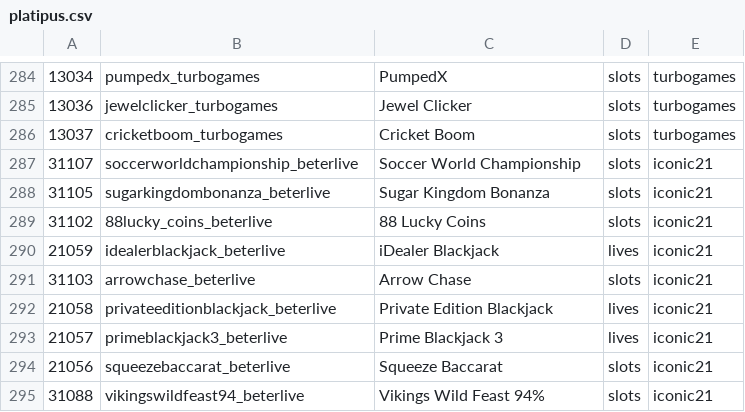
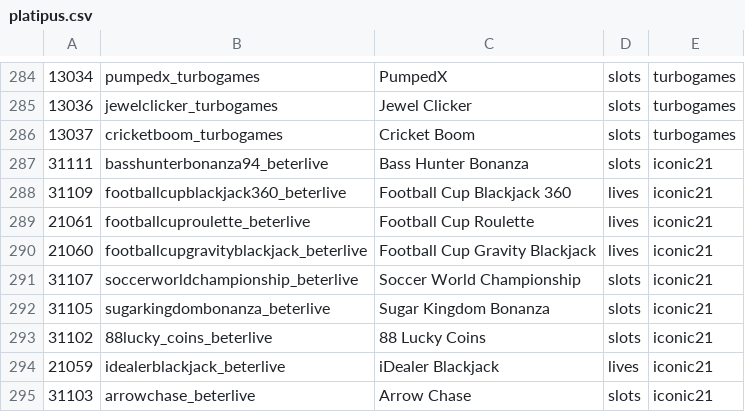
Before and after one commit to tecnodata2015/slots, a CSV file: platipus.csv, drawn as a sheet; only a part is shown, gaps mark what is left out; the shorter side is filled out with more unchanged rows; the diff names each change by its address in the sheet, - before the commit and + after, or states it on an @@ line.

Commit message:
se agregan nuevos slots iconic21 and live

```diff
--- a/platipus.csv
+++ b/platipus.csv
+row 287: 31111 | basshunterbonanza94_beterlive | Bass Hunter Bonanza | slots | iconic21
+row 288: 31109 | footballcupblackjack360_beterlive | Football Cup Blackjack 360 | lives | iconic21
+row 289: 21061 | footballcuproulette_beterlive | Football Cup Roulette | lives | iconic21
+row 290: 21060 | footballcupgravityblackjack_beterlive | Football Cup Gravity Blackjack | lives | iconic21
```
Also changed, not shown: 4 other files.
